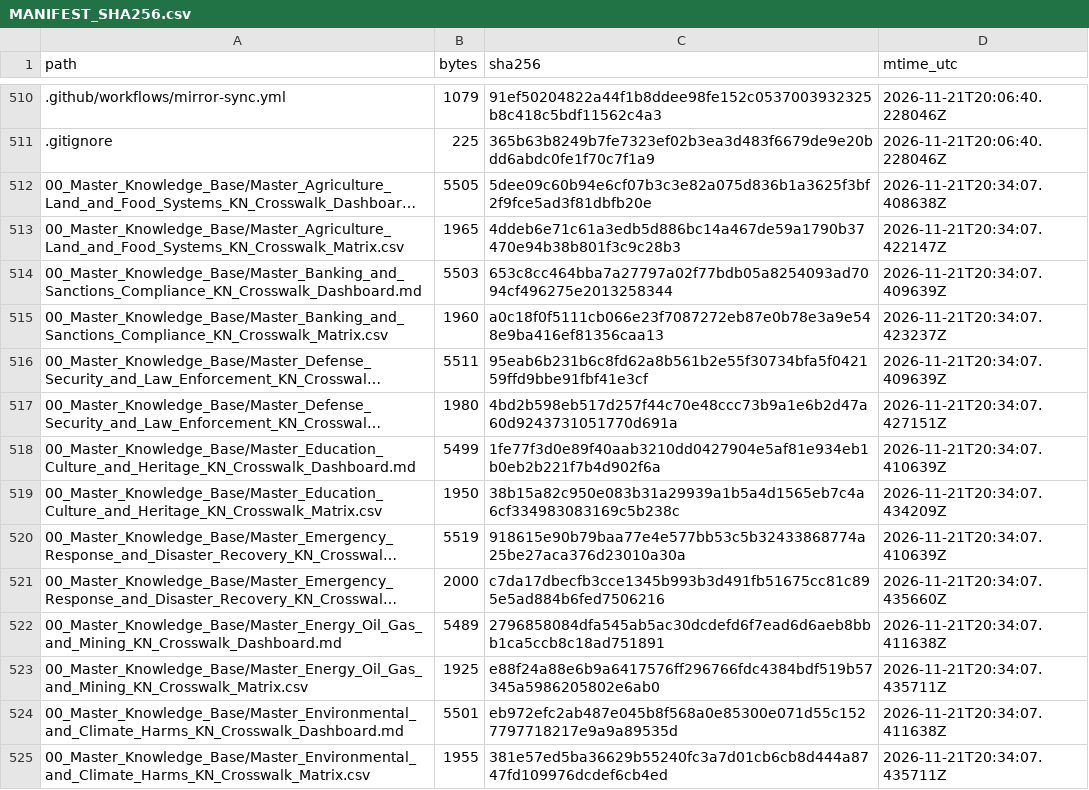
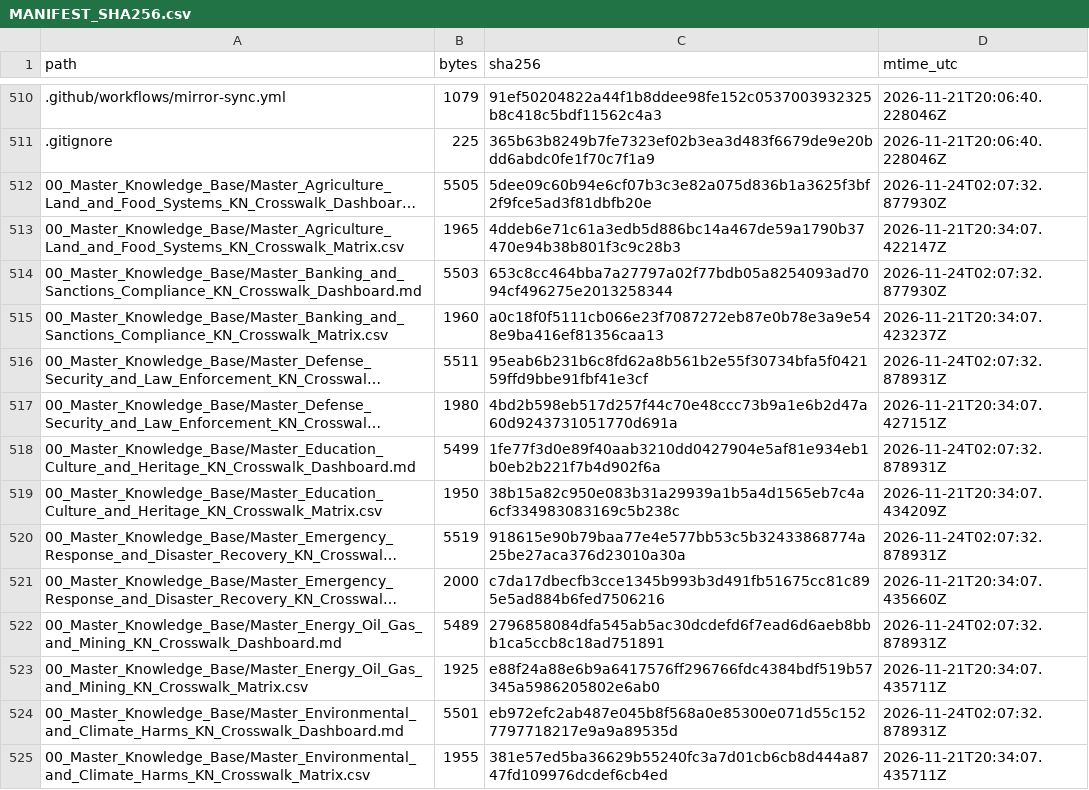
Before and after one commit to GlobalRestitutionAlliance/latam-us-kn-saint-kitts-and-nevis-master-litigation, a CSV file: 99_Archives_and_Manifests/MANIFEST_SHA256.csv, drawn as a sheet; only a part is shown, gaps mark what is left out; long unchanged cells end in …; the diff covers the shown part only; the diff names each change by its address in the sheet, - before the commit and + after, or states it on an @@ line.

Commit message:
QA-FIX: normalize citation gates, restore decontamination placeholders, refresh integrity manifests

```diff
--- a/99_Archives_and_Manifests/MANIFEST_SHA256.csv
+++ b/99_Archives_and_Manifests/MANIFEST_SHA256.csv
-D512 (mtime_utc): 2026-11-21T20:34:07.408638Z
+D512 (mtime_utc): 2026-11-24T02:07:32.877930Z
-D514 (mtime_utc): 2026-11-21T20:34:07.409639Z
+D514 (mtime_utc): 2026-11-24T02:07:32.877930Z
-D516 (mtime_utc): 2026-11-21T20:34:07.409639Z
+D516 (mtime_utc): 2026-11-24T02:07:32.878931Z
-D518 (mtime_utc): 2026-11-21T20:34:07.410639Z
+D518 (mtime_utc): 2026-11-24T02:07:32.878931Z
-D520 (mtime_utc): 2026-11-21T20:34:07.410639Z
+D520 (mtime_utc): 2026-11-24T02:07:32.878931Z
-D522 (mtime_utc): 2026-11-21T20:34:07.411638Z
+D522 (mtime_utc): 2026-11-24T02:07:32.878931Z
-D524 (mtime_utc): 2026-11-21T20:34:07.411638Z
+D524 (mtime_utc): 2026-11-24T02:07:32.878931Z
```
Also changed, not shown: 107 edited cells elsewhere in this file, 1 other file.
